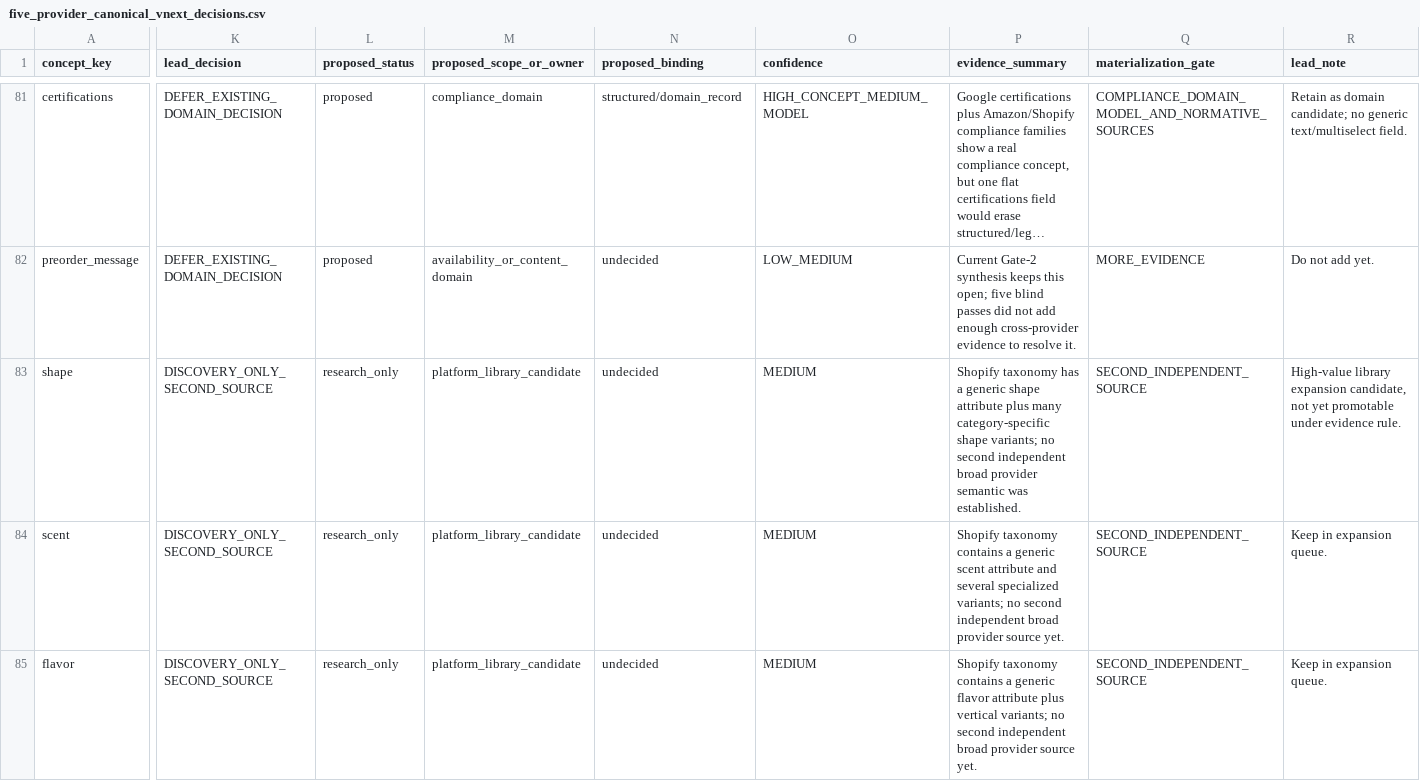
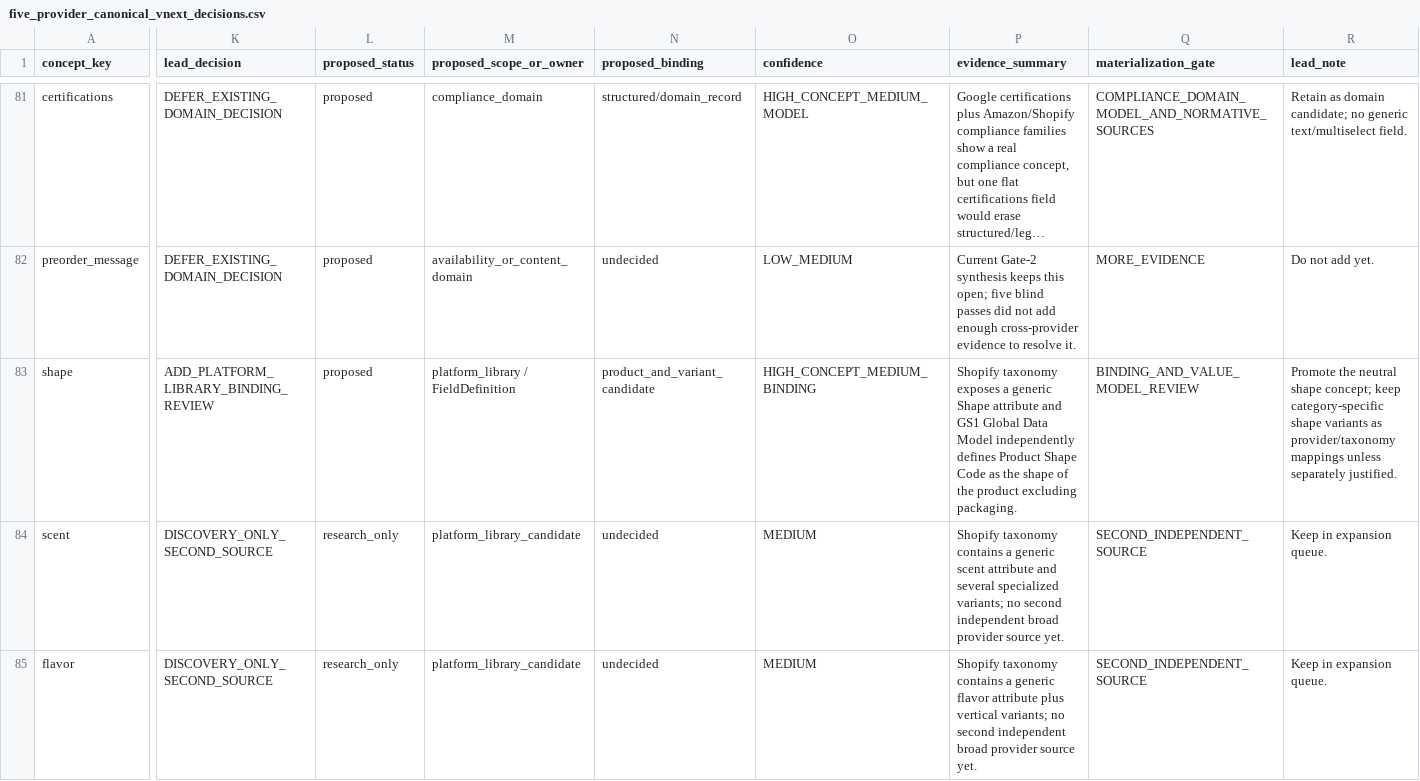
Before and after one commit to Stanislavikus/babypark-b2b, a CSV file: docs/data/five_provider_canonical_vnext_decisions.csv, drawn as a sheet; only a part is shown, gaps mark what is left out; long unchanged cells end in …; the diff covers the shown part only; the diff names each change by its address in the sheet, - before the commit and + after, or states it on an @@ line.

Commit message:
docs(canonical): arbitrate vNext adversarial reviews

```diff
--- a/docs/data/five_provider_canonical_vnext_decisions.csv
+++ b/docs/data/five_provider_canonical_vnext_decisions.csv
-K83 (lead_decision): DISCOVERY_ONLY_SECOND_SOURCE
+K83 (lead_decision): ADD_PLATFORM_LIBRARY_BINDING_REVIEW
-L83 (proposed_status): research_only
+L83 (proposed_status): proposed
-M83 (proposed_scope_or_owner): platform_library_candidate
+M83 (proposed_scope_or_owner): platform_library / FieldDefinition
-N83 (proposed_binding): undecided
+N83 (proposed_binding): product_and_variant_candidate
-O83 (confidence): MEDIUM
+O83 (confidence): HIGH_CONCEPT_MEDIUM_BINDING
-P83 (evidence_summary): Shopify taxonomy has a generic shape attribute plus many category-specific shape variants; no second independent broad provider semantic was established.
+P83 (evidence_summary): Shopify taxonomy exposes a generic Shape attribute and GS1 Global Data Model independently defines Product Shape Code as the shape of the product excluding packaging.
-Q83 (materialization_gate): SECOND_INDEPENDENT_SOURCE
+Q83 (materialization_gate): BINDING_AND_VALUE_MODEL_REVIEW
-R83 (lead_note): High-value library expansion candidate, not yet promotable under evidence rule.
+R83 (lead_note): Promote the neutral shape concept; keep category-specific shape variants as provider/taxonomy mappings unless separately justified.
```
Also changed, not shown: 3 added rows and 14 edited cells elsewhere in this file, 2 other files.
